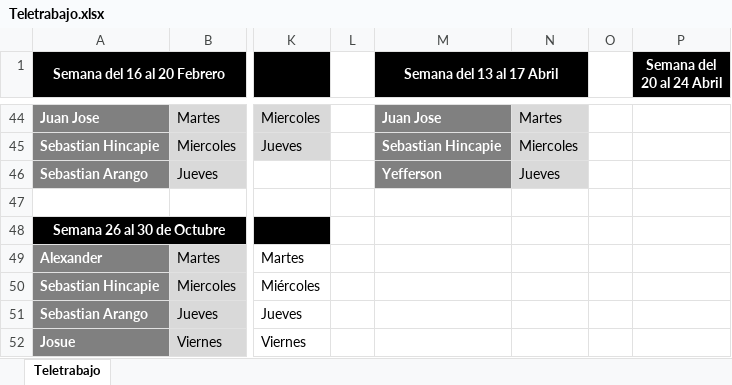
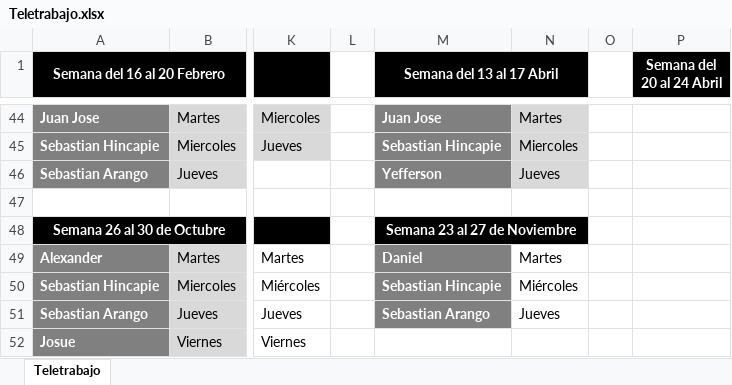
Before and after one commit to VirtualSoft026/riesgovirtualsoft, an Excel workbook: Teletrabajo/Teletrabajo.xlsx, sheet Teletrabajo, drawn as a sheet; only a part is shown, gaps mark what is left out; values as stored, in another font and other column widths than the file's, no borders; the diff names each change by its address in the sheet, - before the commit and + after, or states it on an @@ line.

Commit message:
Add files via upload

```diff
--- a/Teletrabajo/Teletrabajo.xlsx (sheet Teletrabajo)
+++ b/Teletrabajo/Teletrabajo.xlsx (sheet Teletrabajo)
-M48 (Semana del 13 al 17 Abril): (empty)
+M48 (Semana del 13 al 17 Abril): Semana 23 al 27 de Noviembre
-M48:N48 fill: none
+M48:N48 fill: #000000
+M48:N48 merged
-M49 (Semana del 13 al 17 Abril): (empty)
+M49 (Semana del 13 al 17 Abril): Daniel
-M49:M51 fill: none
+M49:M51 fill: #808080
-N49: (empty)
+N49: Martes
-M50 (Semana del 13 al 17 Abril): (empty)
+M50 (Semana del 13 al 17 Abril): Sebastian Hincapie
-N50: (empty)
+N50: Miércoles
-M51 (Semana del 13 al 17 Abril): (empty)
+M51 (Semana del 13 al 17 Abril): Sebastian Arango
-N51: (empty)
+N51: Jueves
```
